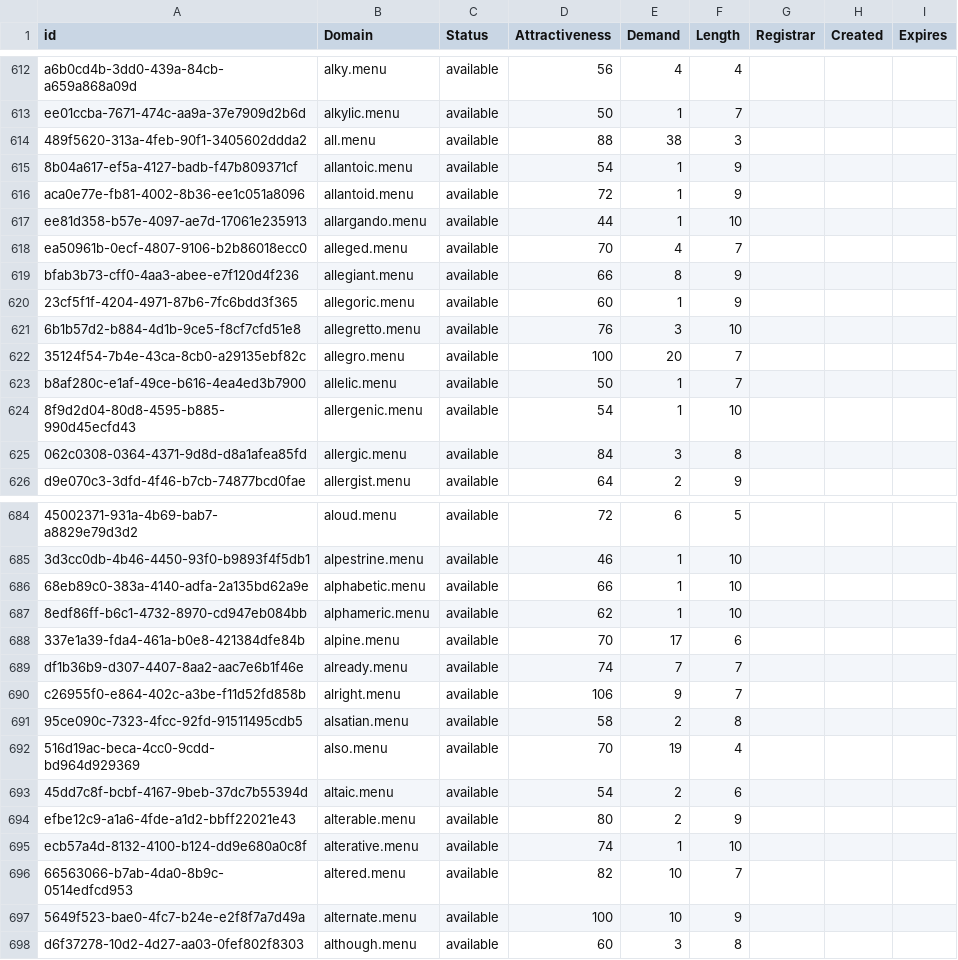
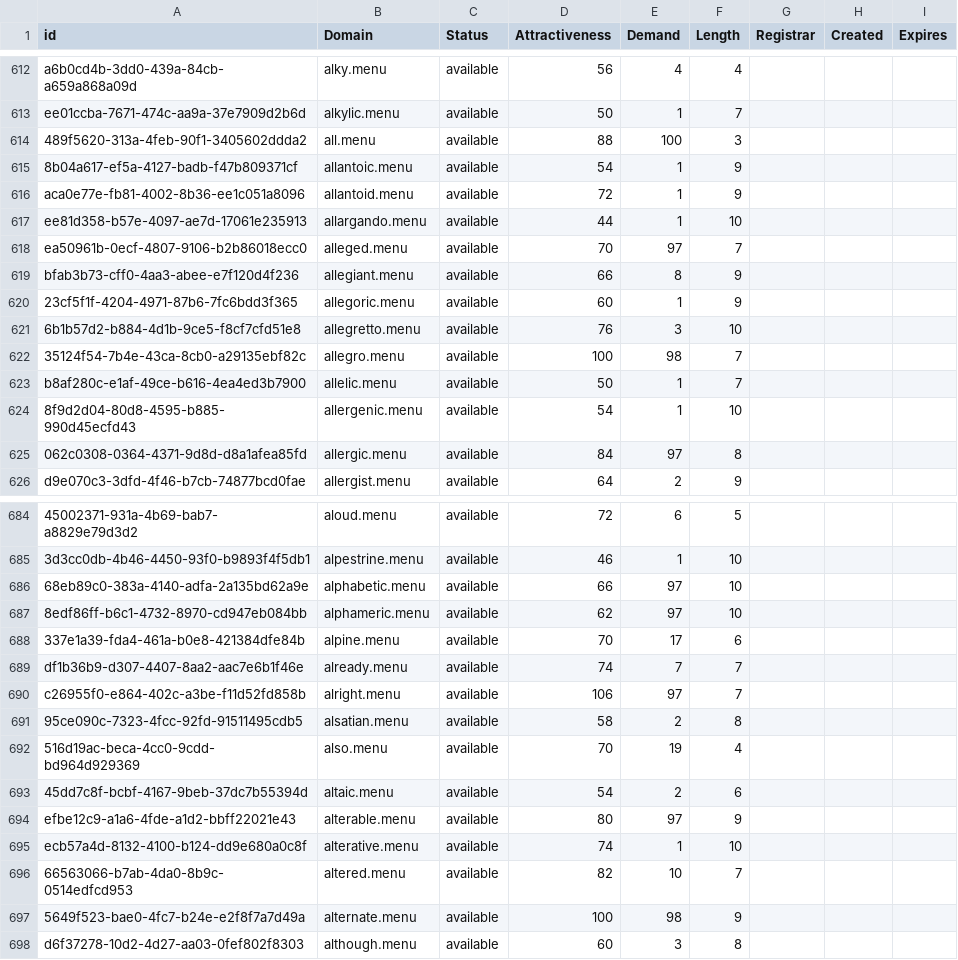
Before and after one commit to UniqueDomains/menu-oneword-domains, a CSV file: menu.csv, drawn as a sheet; only a part is shown, gaps mark what is left out; the diff covers the shown part only; the diff names each change by its address in the sheet, - before the commit and + after, or states it on an @@ line.

Commit message:
Domains update

```diff
--- a/menu.csv
+++ b/menu.csv
-E614 (Demand): 38
+E614 (Demand): 100
-E618 (Demand): 4
+E618 (Demand): 97
-E622 (Demand): 20
+E622 (Demand): 98
-E625 (Demand): 3
+E625 (Demand): 97
-E686:E687 (Demand): 1
+E686:E687 (Demand): 97
-E690 (Demand): 9
+E690 (Demand): 97
-E694 (Demand): 2
+E694 (Demand): 97
-E697 (Demand): 10
+E697 (Demand): 98
```
Also changed, not shown: 50 edited cells elsewhere in this file, 1 other file.
